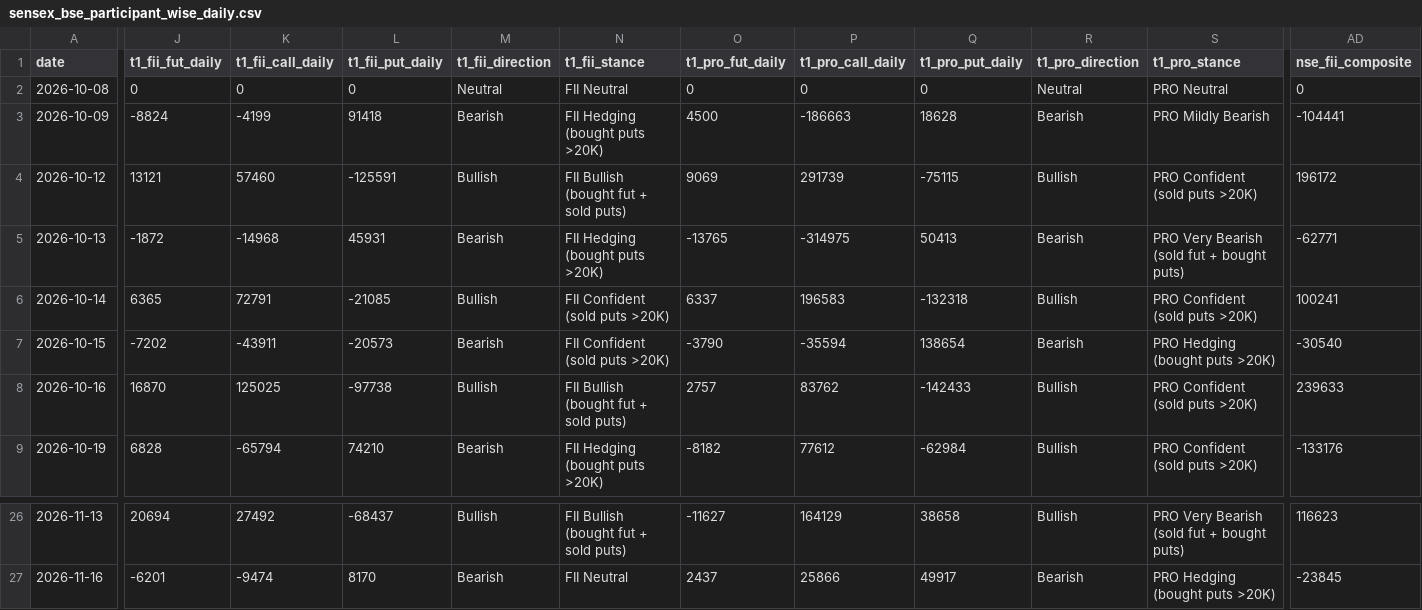
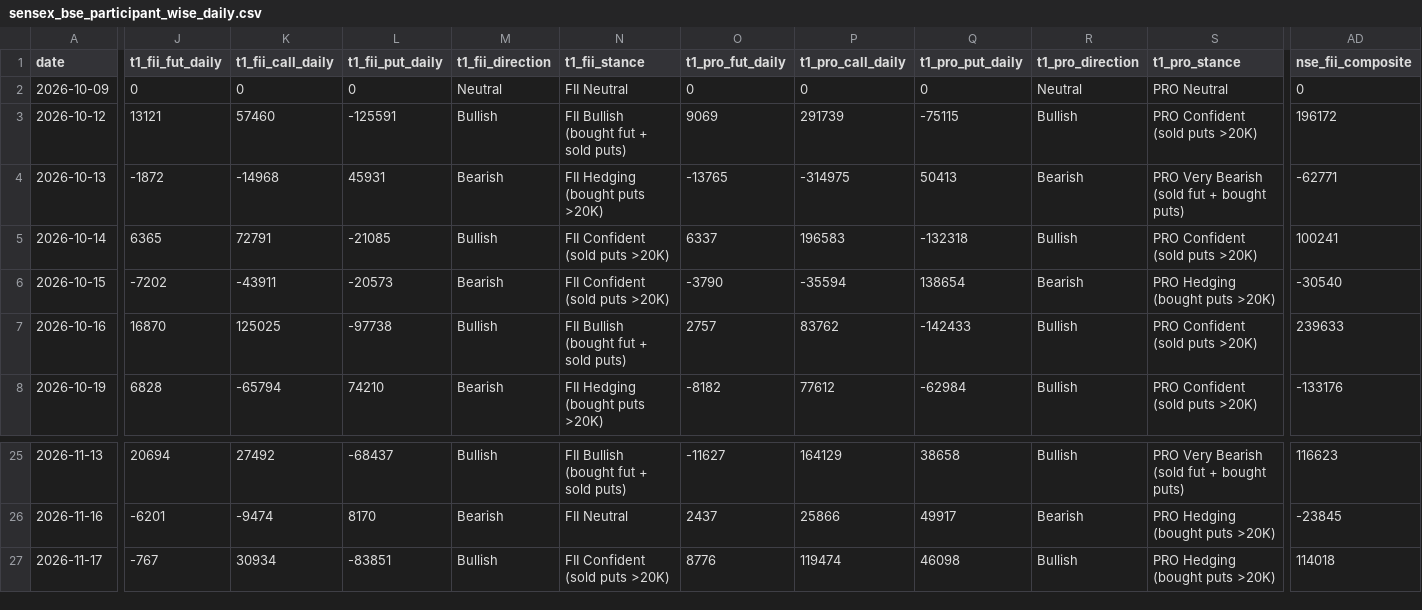
Before and after one commit to manish70158/vix-backtest-analysis, a CSV file: sensex-analysis/sensex_bse_participant_wise_daily.csv, drawn as a sheet; only a part is shown, gaps mark what is left out; removed rows and columns are numbered as before the commit, all else as after; rows hold the shown columns only; the diff covers the shown part only; the diff names each change by its address in the sheet, - before the commit and + after, or states it on an @@ line.

```diff
--- a/sensex-analysis/sensex_bse_participant_wise_daily.csv
+++ b/sensex-analysis/sensex_bse_participant_wise_daily.csv
-row 2: 2026-10-08 | 0 | 0 | 0 | Neutral | FII Neutral | 0 | 0 | 0 | Neutral | PRO Neutral | 0
-J2 (t1_fii_fut_daily): -8824
+J2 (t1_fii_fut_daily): 0
-K2 (t1_fii_call_daily): -4199
+K2 (t1_fii_call_daily): 0
-L2 (t1_fii_put_daily): 91418
+L2 (t1_fii_put_daily): 0
-M2 (t1_fii_direction): Bearish
+M2 (t1_fii_direction): Neutral
-N2 (t1_fii_stance): FII Hedging (bought puts >20K)
+N2 (t1_fii_stance): FII Neutral
-O2 (t1_pro_fut_daily): 4500
+O2 (t1_pro_fut_daily): 0
-P2 (t1_pro_call_daily): -186663
+P2 (t1_pro_call_daily): 0
-Q2 (t1_pro_put_daily): 18628
+Q2 (t1_pro_put_daily): 0
-R2 (t1_pro_direction): Bearish
+R2 (t1_pro_direction): Neutral
-S2 (t1_pro_stance): PRO Mildly Bearish
+S2 (t1_pro_stance): PRO Neutral
-AD2 (nse_fii_composite): -104441
+AD2 (nse_fii_composite): 0
+row 27: 2026-11-17 | -767 | 30934 | -83851 | Bullish | FII Confident (sold puts >20K) | 8776 | 119474 | 46098 | Bullish | PRO Hedging (bought puts >20K) | 114018
```
Also changed, not shown: 13 edited cells elsewhere in this file, sensex-analysis/bse_fii_t1_daily.csv, sensex-analysis/sensex_fii_t1_daily_results.csv, 1 other file.
